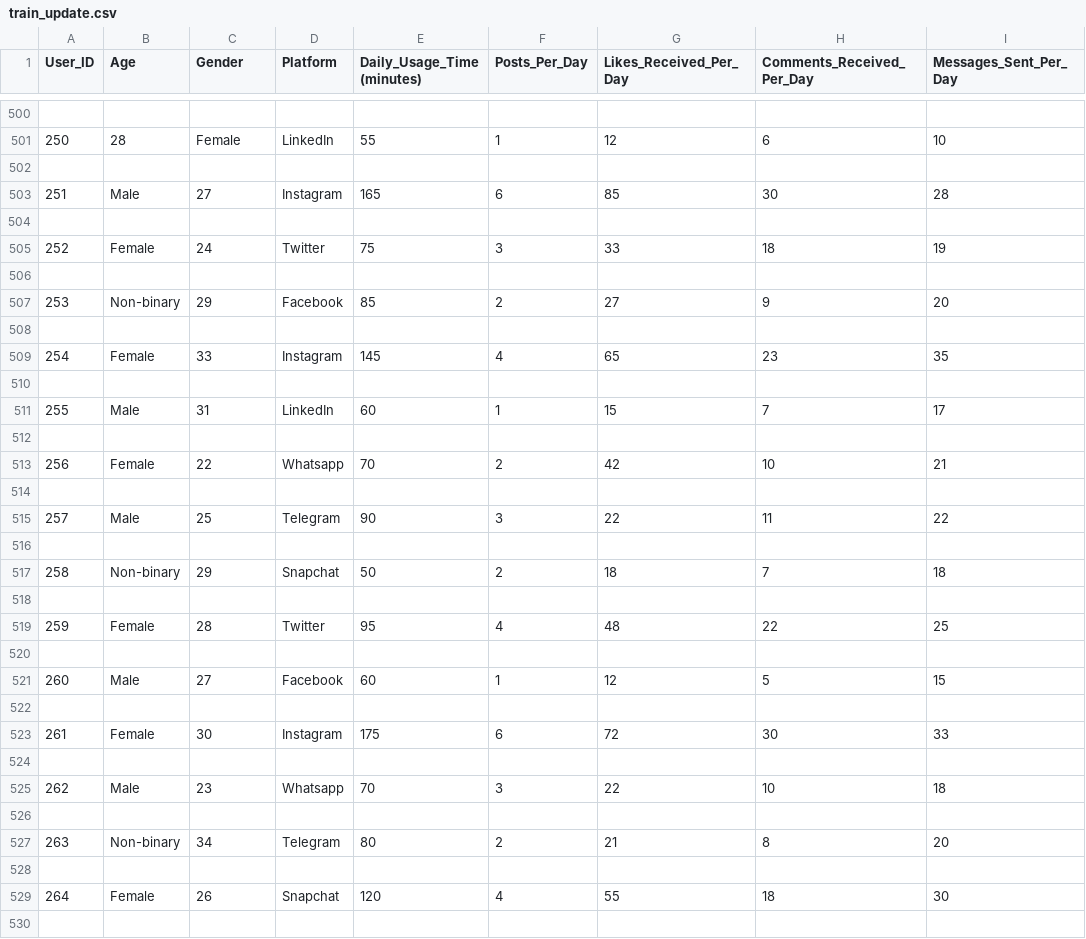
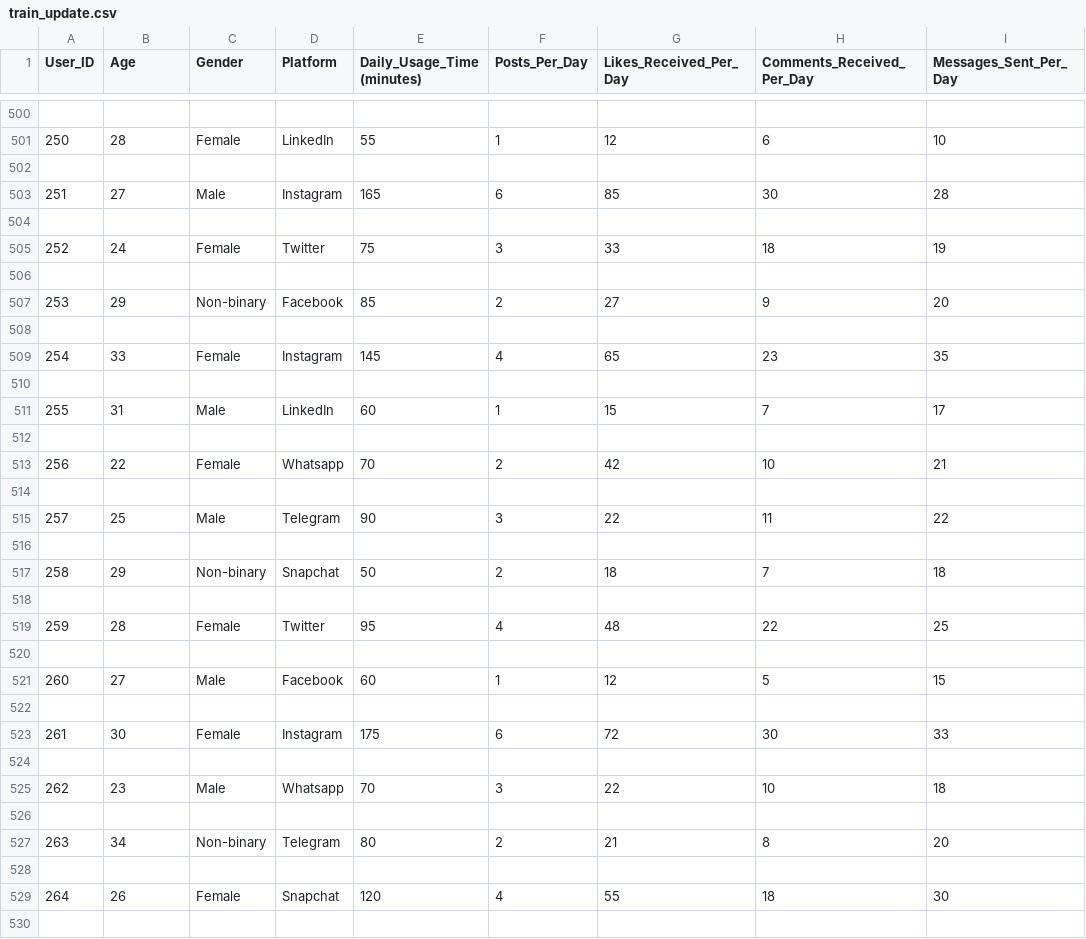
Before and after one commit to ShylaTatum/Project-2, a CSV file: train_update.csv, drawn as a sheet; only a part is shown, gaps mark what is left out; the diff covers the shown part only; the diff names each change by its address in the sheet, - before the commit and + after, or states it on an @@ line.

Commit message:
Making sure this is the cleanest version

```diff
--- a/train_update.csv
+++ b/train_update.csv
-B503 (Age): Male
+B503 (Age): 27
-C503 (Gender): 27
+C503 (Gender): Male
-B505 (Age): Female
+B505 (Age): 24
-C505 (Gender): 24
+C505 (Gender): Female
-B507 (Age): Non-binary
+B507 (Age): 29
-C507 (Gender): 29
+C507 (Gender): Non-binary
-B509 (Age): Female
+B509 (Age): 33
-C509 (Gender): 33
+C509 (Gender): Female
-B511 (Age): Male
+B511 (Age): 31
-C511 (Gender): 31
+C511 (Gender): Male
-B513 (Age): Female
+B513 (Age): 22
-C513 (Gender): 22
+C513 (Gender): Female
-B515 (Age): Male
+B515 (Age): 25
-C515 (Gender): 25
+C515 (Gender): Male
-B517 (Age): Non-binary
+B517 (Age): 29
-C517 (Gender): 29
+C517 (Gender): Non-binary
-B519 (Age): Female
+B519 (Age): 28
-C519 (Gender): 28
+C519 (Gender): Female
-B521 (Age): Male
+B521 (Age): 27
-C521 (Gender): 27
+C521 (Gender): Male
-B523 (Age): Female
+B523 (Age): 30
-C523 (Gender): 30
+C523 (Gender): Female
-B525 (Age): Male
+B525 (Age): 23
-C525 (Gender): 23
+C525 (Gender): Male
-B527 (Age): Non-binary
+B527 (Age): 34
-C527 (Gender): 34
+C527 (Gender): Non-binary
-B529 (Age): Female
+B529 (Age): 26
-C529 (Gender): 26
+C529 (Gender): Female
```
Also changed, not shown: 48 edited cells elsewhere in this file.
